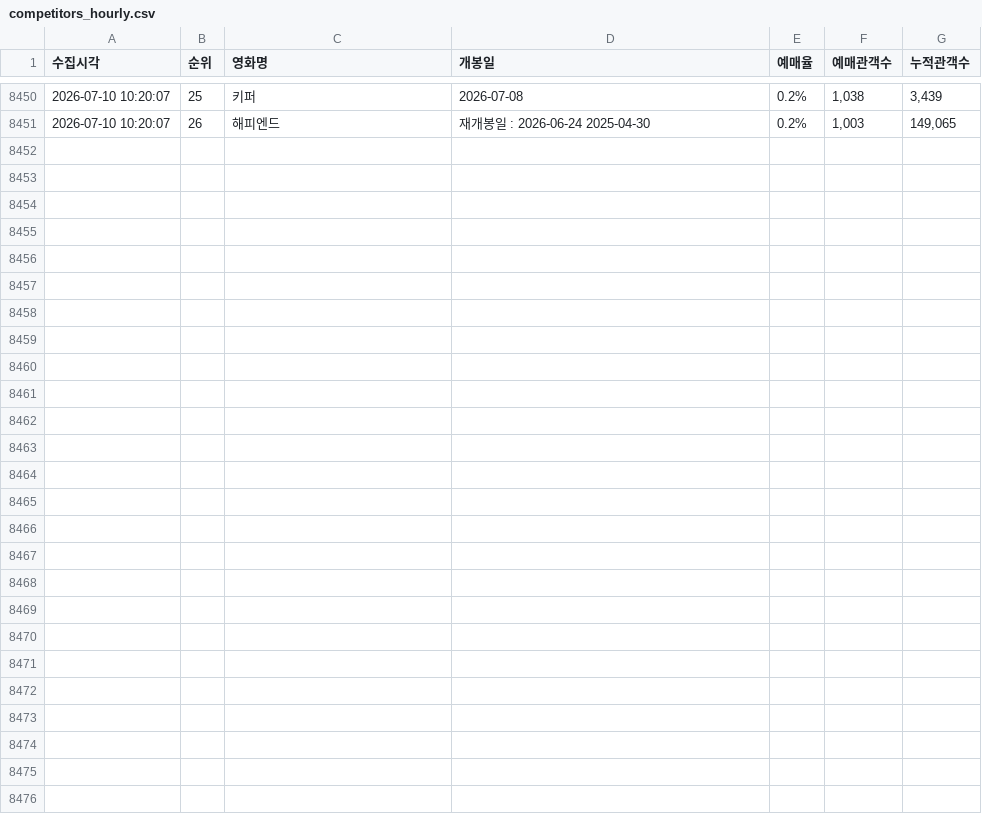
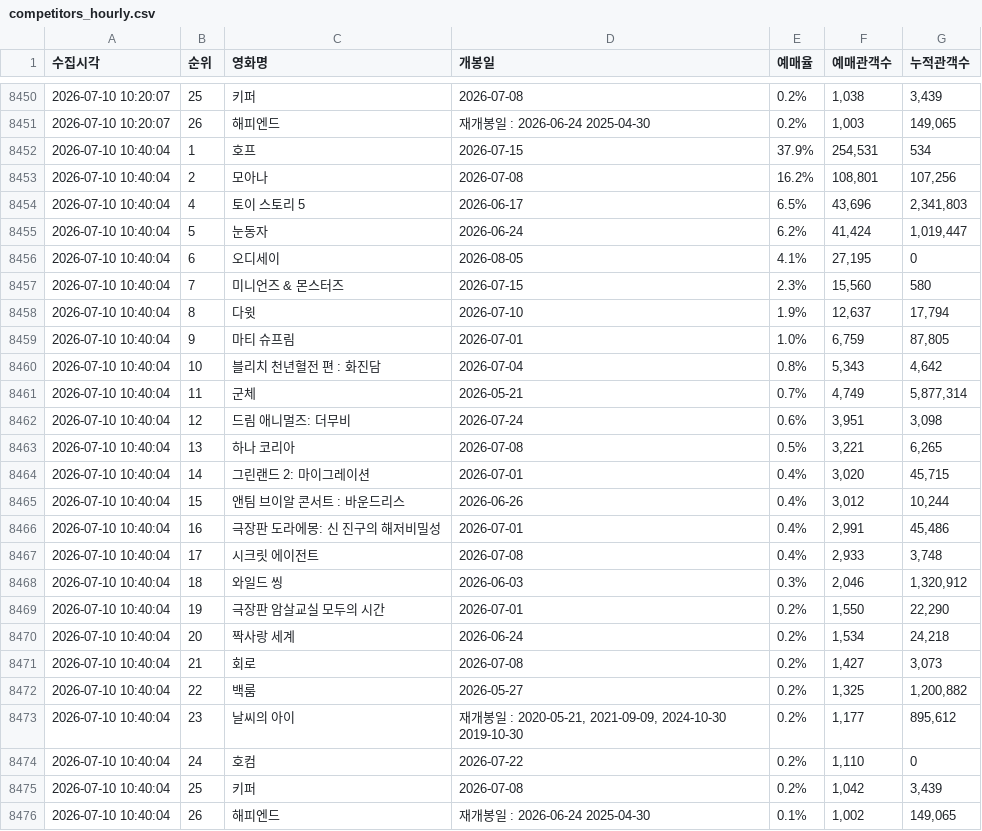
Before and after one commit to jaywhyyang/greenland2, a CSV file: competitors_hourly.csv, drawn as a sheet; only a part is shown, gaps mark what is left out.

```diff
--- a/competitors_hourly.csv
+++ b/competitors_hourly.csv
@@ -8451 +8451,26 @@
 2026-07-10 10:20:07,26,해피엔드,재개봉일 : 2026-06-24 2025-04-30,0.2%,"1,003","149,065"
+2026-07-10 10:40:04,1,호프,2026-07-15,37.9%,"254,531",534
+2026-07-10 10:40:04,2,모아나,2026-07-08,16.2%,"108,801","107,256"
+2026-07-10 10:40:04,4,토이 스토리 5,2026-06-17,6.5%,"43,696","2,341,803"
+2026-07-10 10:40:04,5,눈동자,2026-06-24,6.2%,"41,424","1,019,447"
+2026-07-10 10:40:04,6,오디세이,2026-08-05,4.1%,"27,195",0
+2026-07-10 10:40:04,7,미니언즈 & 몬스터즈,2026-07-15,2.3%,"15,560",580
+2026-07-10 10:40:04,8,다윗,2026-07-10,1.9%,"12,637","17,794"
+2026-07-10 10:40:04,9,마티 슈프림,2026-07-01,1.0%,"6,759","87,805"
+2026-07-10 10:40:04,10,블리치 천년혈전 편 : 화진담,2026-07-04,0.8%,"5,343","4,642"
+2026-07-10 10:40:04,11,군체,2026-05-21,0.7%,"4,749","5,877,314"
+2026-07-10 10:40:04,12,드림 애니멀즈: 더무비,2026-07-24,0.6%,"3,951","3,098"
+2026-07-10 10:40:04,13,하나 코리아,2026-07-08,0.5%,"3,221","6,265"
+2026-07-10 10:40:04,14,그린랜드 2: 마이그레이션,2026-07-01,0.4%,"3,020","45,715"
+2026-07-10 10:40:04,15,앤팀 브이알 콘서트 : 바운드리스,2026-06-26,0.4%,"3,012","10,244"
+2026-07-10 10:40:04,16,극장판 도라에몽: 신 진구의 해저비밀성,2026-07-01,0.4%,"2,991","45,486"
+2026-07-10 10:40:04,17,시크릿 에이전트,2026-07-08,0.4%,"2,933","3,748"
+2026-07-10 10:40:04,18,와일드 씽,2026-06-03,0.3%,"2,046","1,320,912"
+2026-07-10 10:40:04,19,극장판 암살교실 모두의 시간,2026-07-01,0.2%,"1,550","22,290"
+2026-07-10 10:40:04,20,짝사랑 세계,2026-06-24,0.2%,"1,534","24,218"
+2026-07-10 10:40:04,21,회로,2026-07-08,0.2%,"1,427","3,073"
+2026-07-10 10:40:04,22,백룸,2026-05-27,0.2%,"1,325","1,200,882"
+2026-07-10 10:40:04,23,날씨의 아이,"재개봉일 : 2020-05-21, 2021-09-09, 2024-10-30 2019-10-30",0.2%,"1,177","895,612"
+2026-07-10 10:40:04,24,호컴,2026-07-22,0.2%,"1,110",0
+2026-07-10 10:40:04,25,키퍼,2026-07-08,0.2%,"1,042","3,439"
+2026-07-10 10:40:04,26,해피엔드,재개봉일 : 2026-06-24 2025-04-30,0.1%,"1,002","149,065"
```
Also changed, not shown: greenland2_hourly.csv, 3 other files.
